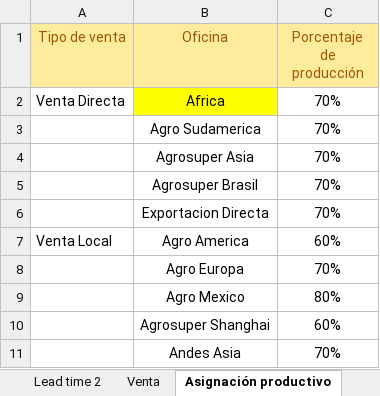
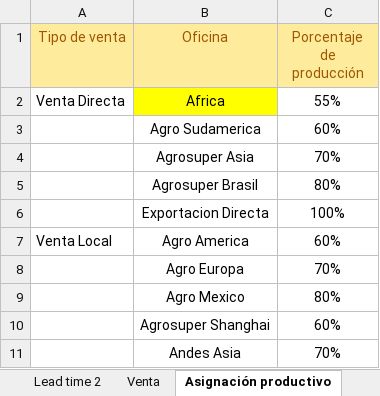
Before and after one commit to tiarasilva/Proyecciones-S-OP, an Excel workbook: Internacional/Inputs/Parametros.xlsx, sheet Asignación productivo, drawn as a sheet; values as stored, in another font and other column widths than the file's, no borders; the diff names each change by its address in the sheet, - before the commit and + after, or states it on an @@ line.

```diff
--- a/Internacional/Inputs/Parametros.xlsx (sheet Asignación productivo)
+++ b/Internacional/Inputs/Parametros.xlsx (sheet Asignación productivo)
-C2 (Porcentaje de producción): 70%
+C2 (Porcentaje de producción): 55%
-C3 (Porcentaje de producción): 70%
+C3 (Porcentaje de producción): 60%
-C5 (Porcentaje de producción): 70%
+C5 (Porcentaje de producción): 80%
-C6 (Porcentaje de producción): 70%
+C6 (Porcentaje de producción): 100%
```
Also changed, not shown: 33 other files.
